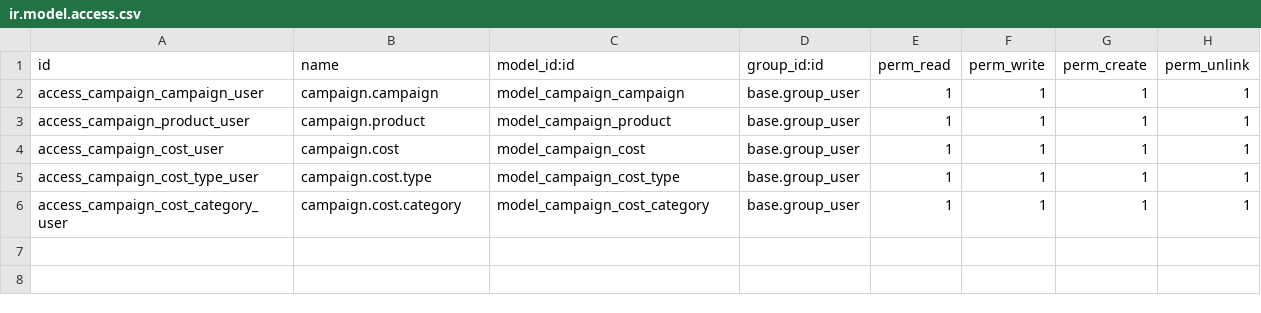
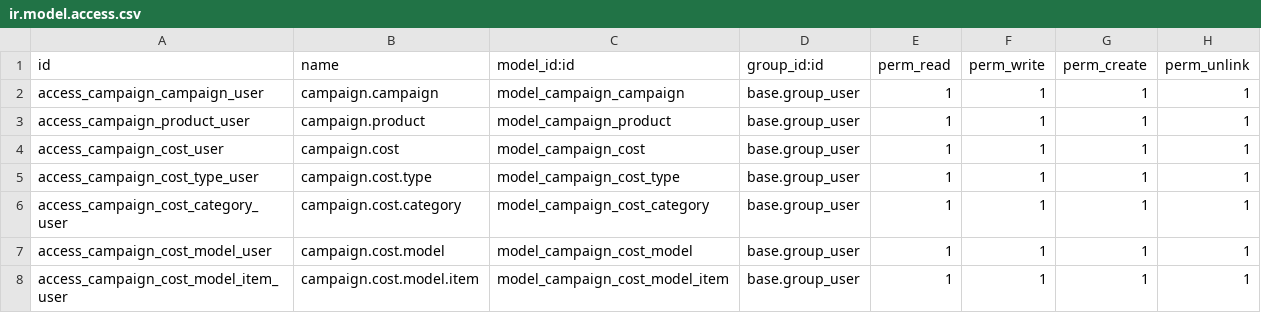
Before and after one commit to Micronaet/micronaet-campaign, a CSV file: campaign_base/security/ir.model.access.csv, drawn as a sheet; the diff names each change by its address in the sheet, - before the commit and + after, or states it on an @@ line.

Commit message:
Add model for save costs

```diff
--- a/campaign_base/security/ir.model.access.csv
+++ b/campaign_base/security/ir.model.access.csv
+row 7: access_campaign_cost_model_user | campaign.cost.model | model_campaign_cost_model | base.group_user | 1 | 1 | 1 | 1
+row 8: access_campaign_cost_model_item_user | campaign.cost.model.item | model_campaign_cost_model_item | base.group_user | 1 | 1 | 1 | 1
```
Also changed, not shown: 1 other file.
